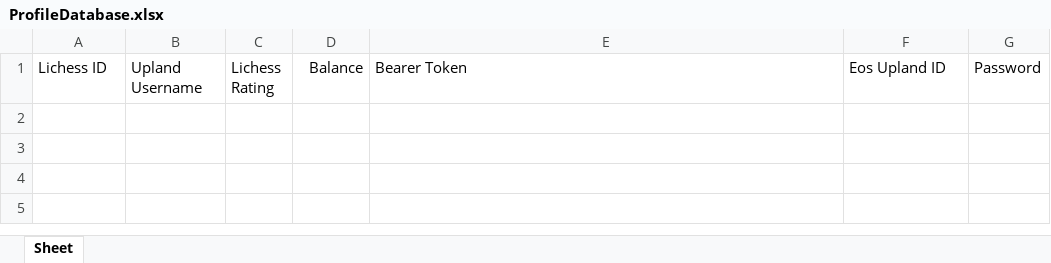
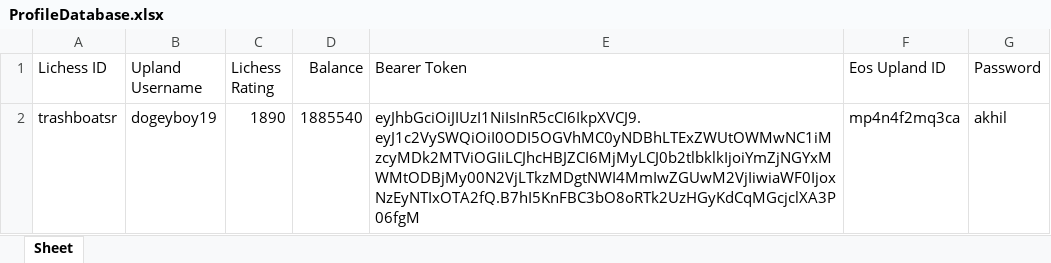
Before and after one commit to dogeyboy1932/Upland-Chess-App, an Excel workbook: XL Spreadsheets/ProfileDatabase.xlsx, sheet Sheet, drawn as a sheet; values as stored, in another font and other column widths than the file's, no borders; the diff names each change by its address in the sheet, - before the commit and + after, or states it on an @@ line.

Commit message:
Cleared Spreadsheets

```diff
--- a/XL Spreadsheets/ProfileDatabase.xlsx (sheet Sheet)
+++ b/XL Spreadsheets/ProfileDatabase.xlsx (sheet Sheet)
+row 2: trashboatsr | dogeyboy19 | 1890 | 1885540 | eyJhbGciOiJIUzI1NiIsInR5cCI6IkpXVCJ9.eyJ1c2VySWQiOiI0ODI5OGVhMC0yNDBhLTExZWUtOWMwNC1iMzcyMDk2MTViOGIiLCJhcHBJZCI6MjMyLCJ0b2tlbklkIjoiYmZjNGYxMWMtODBjMy00N2VjLTkzMDgtNWI4MmIwZGUwM2VjIiwiaWF0IjoxNzEyNTIxOTA2fQ.B7hI5KnFBC3bO8oRTk2UzHGyKdCqMGcjclXA3P06fgM | mp4n4f2mq3ca | akhil
```
Also changed, not shown: XL Spreadsheets/ChallengeMap.xlsx, 7 other files.
